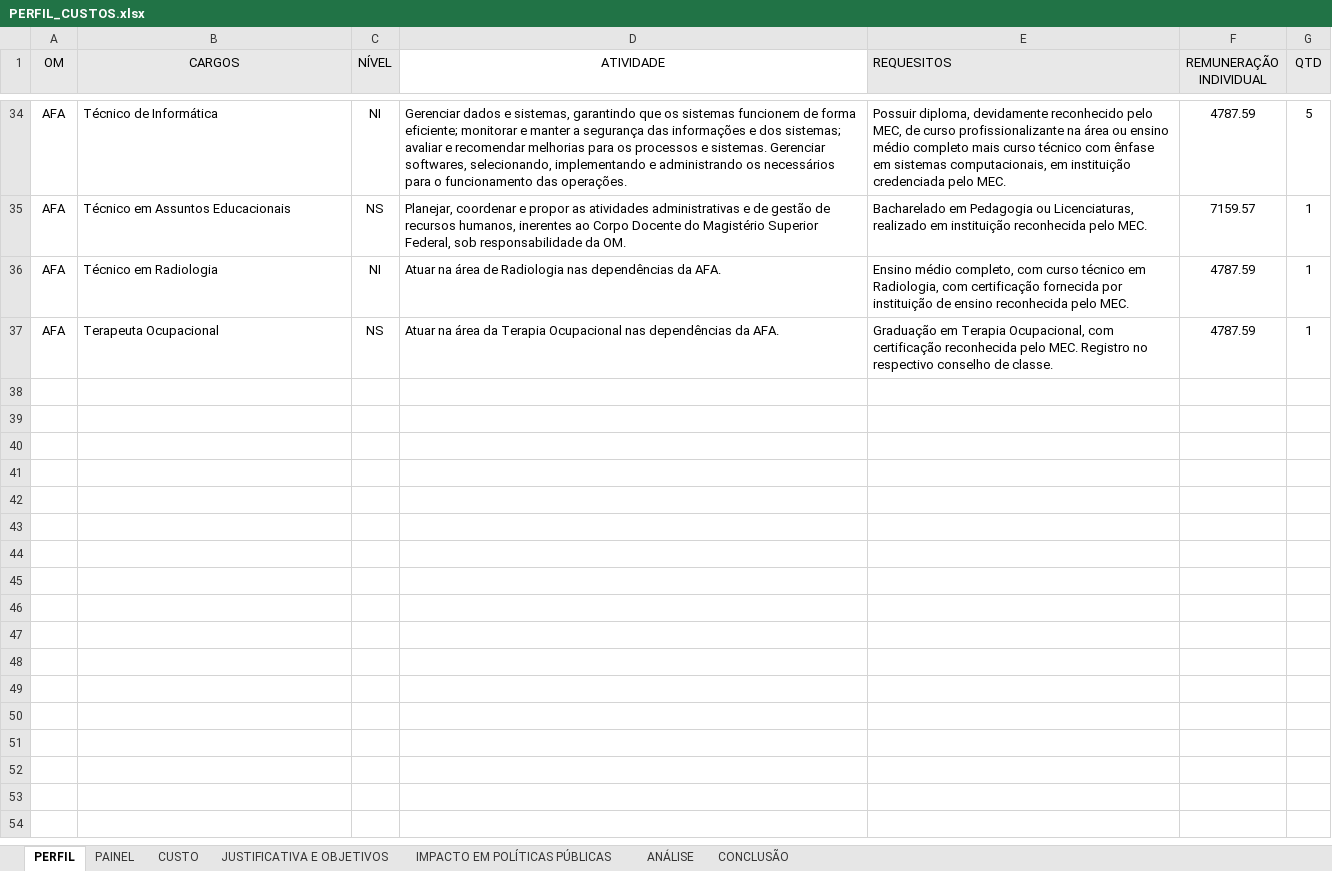
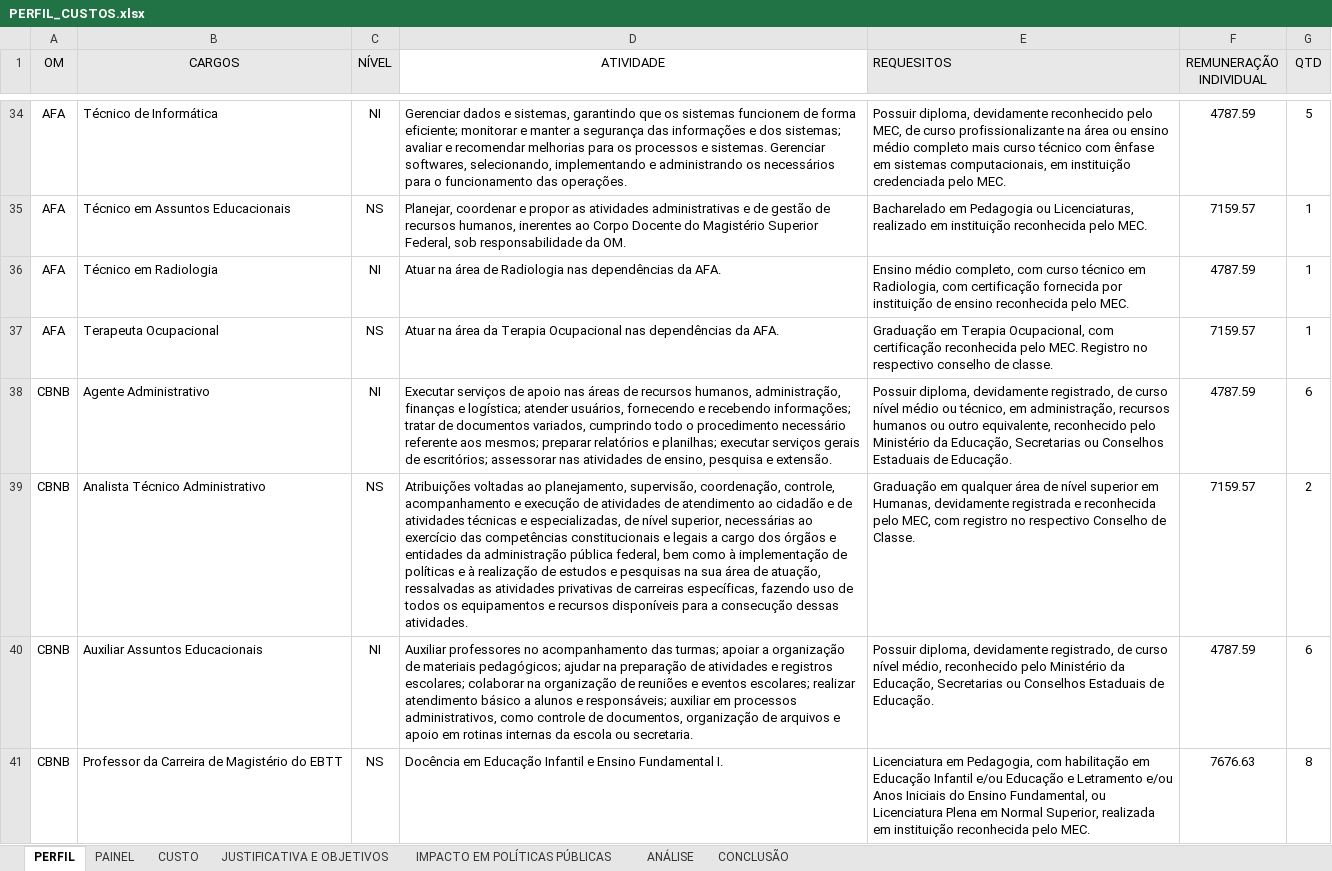
Before and after one commit to Martane1/concursos_fab, an Excel workbook: PERFIL_CUSTOS.xlsx, sheet PERFIL, drawn as a sheet; only a part is shown, gaps mark what is left out; values as stored, in another font and other column widths than the file's, no borders; table styles not drawn; the diff covers the shown part only; the diff names each change by its address in the sheet, - before the commit and + after, or states it on an @@ line.

```diff
--- a/PERFIL_CUSTOS.xlsx (sheet PERFIL)
+++ b/PERFIL_CUSTOS.xlsx (sheet PERFIL)
-F37 (REMUNERAÇÃO INDIVIDUAL): 4787.59
+F37 (REMUNERAÇÃO INDIVIDUAL): 7159.57
@@ row 38 unhidden: CBNB | Agente Administrativo | NI | Executar serviços de apoio nas áreas de recursos humanos, administração, finanças e logística; atender usuários, fornecendo e recebendo informações; tratar de documentos variados, cumprindo todo o procedimento necessário referente aos mesmos; preparar relatórios e planilhas; executar serviços gerais de escritórios; assessorar nas atividades de ensino, pesquisa e extensão. | Possuir diploma, devidamente registrado, de curso nível médio ou técnico, em administração, recursos humanos ou outro equivalente, reconhecido pelo Ministério da Educação, Secretarias ou Conselhos Estaduais de Educação. | 4787.59 | 6 @@
@@ row 39 unhidden: CBNB | Analista Técnico Administrativo | NS | Atribuições voltadas ao planejamento, supervisão, coordenação, controle, acompanhamento e execução de atividades de atendimento ao cidadão e de atividades técnicas e especializadas, de nível superior, necessárias ao exercício das competências constitucionais e legais a cargo dos órgãos e entidades da administração pública federal, bem como à implementação de políticas e à realização de estudos e pesquisas na sua área de atuação, ressalvadas as atividades privativas de carreiras específicas, fazendo uso de todos os equipamentos e recursos disponíveis para a consecução dessas atividades. | Graduação em qualquer área de nível superior em Humanas, devidamente registrada e reconhecida pelo MEC, com registro no respectivo Conselho de Classe. | 7159.57 | 2 @@
@@ row 40 unhidden: CBNB | Auxiliar Assuntos Educacionais | NI | Auxiliar professores no acompanhamento das turmas; apoiar a organização de materiais pedagógicos; ajudar na preparação de atividades e registros escolares; colaborar na organização de reuniões e eventos escolares; realizar atendimento básico a alunos e responsáveis; auxiliar em processos administrativos, como controle de documentos, organização de arquivos e apoio em rotinas internas da escola ou secretaria. | Possuir diploma, devidamente registrado, de curso nível médio, reconhecido pelo Ministério da Educação, Secretarias ou Conselhos Estaduais de Educação. | 4787.59 | 6 @@
@@ row 41 unhidden: CBNB | Professor da Carreira de Magistério do EBTT | NS | Docência em Educação Infantil e Ensino Fundamental I. | Licenciatura em Pedagogia, com habilitação em Educação Infantil e/ou Educação e Letramento e/ou Anos Iniciais do Ensino Fundamental, ou Licenciatura Plena em Normal Superior, realizada em instituição reconhecida pelo MEC. | 7676.63 | 8 @@
```
Also changed, not shown: 10 added rows and 95 hidden or unhidden rows elsewhere in this sheet, sheet CUSTO, sheet PAINEL, formulas that keep their value, hidden cells.
